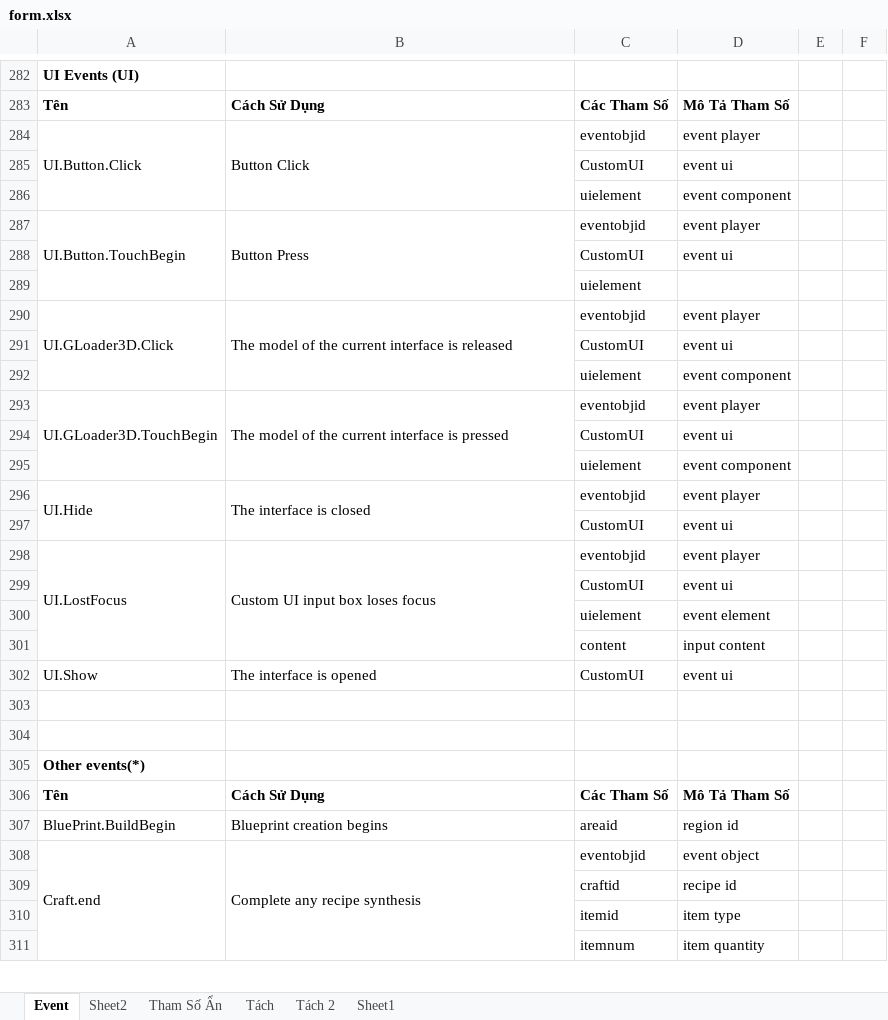
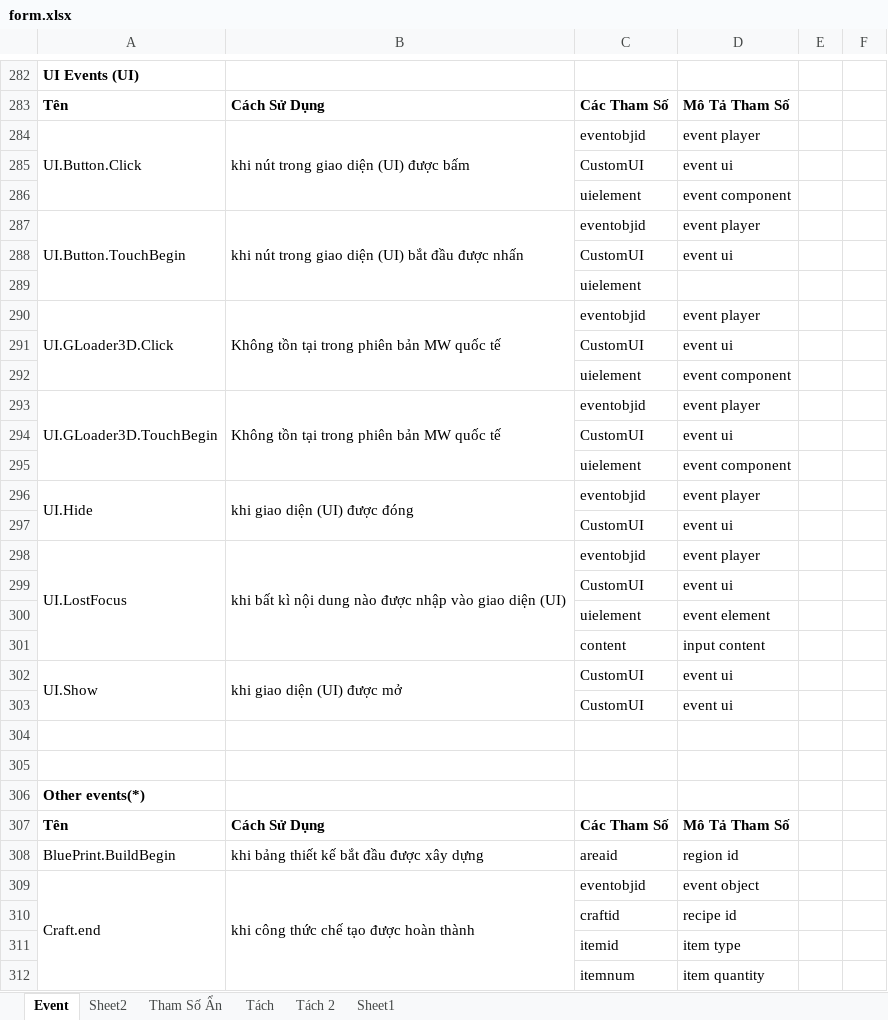
Before and after one commit to mwwiki/mwwiki.github.io, an Excel workbook: form.xlsx, sheet Event, drawn as a sheet; only a part is shown, gaps mark what is left out; values as stored, in another font and other column widths than the file's, no borders; addresses are those after the commit; the diff covers the shown part only; the diff names each change by its address in the sheet, - before the commit and + after, or states it on an @@ line.

Commit message:
update 22/8/2024
change new sidebar; update form.xlsx, index.html,event.html

```diff
--- a/form.xlsx (sheet Event)
+++ b/form.xlsx (sheet Event)
-B284: Button Click
+B284: khi nút trong giao diện (UI) được bấm
-B287: Button Press
+B287: khi nút trong giao diện (UI) bắt đầu được nhấn
-B290: The model of the current interface is released
+B290: Không tồn tại trong phiên bản MW quốc tế
-B293: The model of the current interface is pressed
+B293: Không tồn tại trong phiên bản MW quốc tế
-B296: The interface is closed
+B296: khi giao diện (UI) được đóng
-B298: Custom UI input box loses focus
+B298: khi bất kì nội dung nào được nhập vào giao diện (UI)
+A302:A303 merged
-B302: The interface is opened
+B302: khi giao diện (UI) được mở
+B302:B303 merged
+row 303:  |  | CustomUI | event ui
-B308: Blueprint creation begins
+B308: khi bảng thiết kế bắt đầu được xây dựng
-B309: Complete any recipe synthesis
+B309: khi công thức chế tạo được hoàn thành
```
Also changed, not shown: 76 edited cells elsewhere in this sheet, sheet Sheet1, 4 other files.
